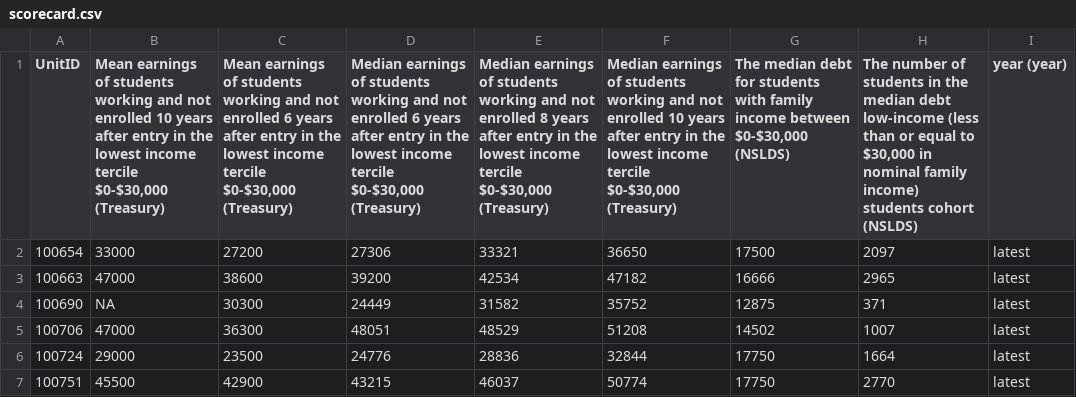
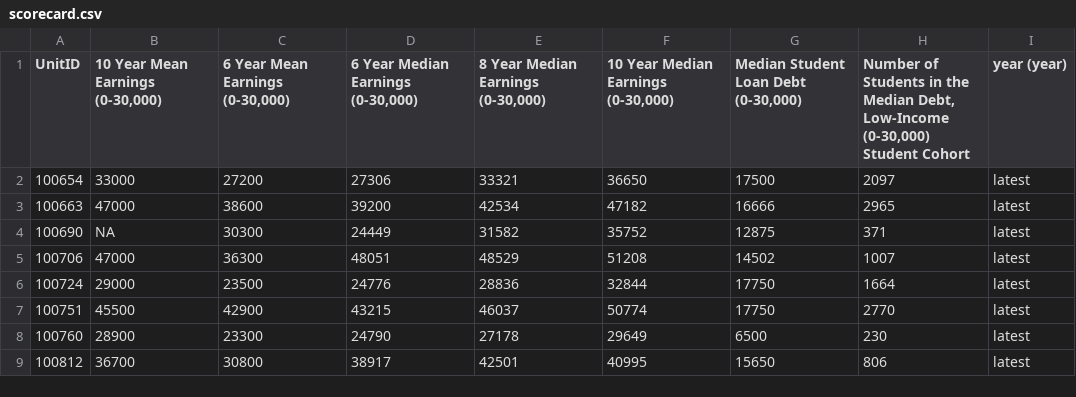
Before and after one commit to jsbitar/jinann-dissertation-data, a CSV file: scorecard.csv, drawn as a sheet; only a part is shown; the shorter side is filled out with more unchanged rows; the diff names each change by its address in the sheet, - before the commit and + after, or states it on an @@ line.

```diff
--- a/scorecard.csv
+++ b/scorecard.csv
-B1: Mean earnings of students working and not enrolled 10 years after entry in the lowest income tercile $0-$30,000 (Treasury)
+B1: 10 Year Mean Earnings (0-30,000)
-C1: Mean earnings of students working and not enrolled 6 years after entry in the lowest income tercile $0-$30,000 (Treasury)
+C1: 6 Year Mean Earnings (0-30,000)
-D1: Median earnings of students working and not enrolled 6 years after entry in the lowest income tercile $0-$30,000 (Treasury)
+D1: 6 Year Median Earnings (0-30,000)
-E1: Median earnings of students working and not enrolled 8 years after entry in the lowest income tercile $0-$30,000 (Treasury)
+E1: 8 Year Median Earnings (0-30,000)
-F1: Median earnings of students working and not enrolled 10 years after entry in the lowest income tercile $0-$30,000 (Treasury)
+F1: 10 Year Median Earnings (0-30,000)
-G1: The median debt for students with family income between $0-$30,000 (NSLDS)
+G1: Median Student Loan Debt (0-30,000)
-H1: The number of students in the median debt low-income (less than or equal to $30,000 in nominal family income) students cohort (NSLDS)
+H1: Number of Students in the Median Debt, Low-Income (0-30,000) Student Cohort
```
Also changed, not shown: 27 other files.
